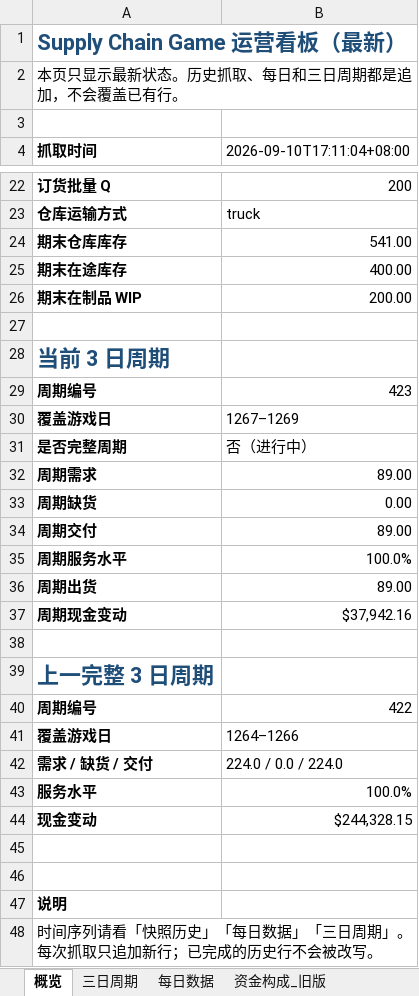
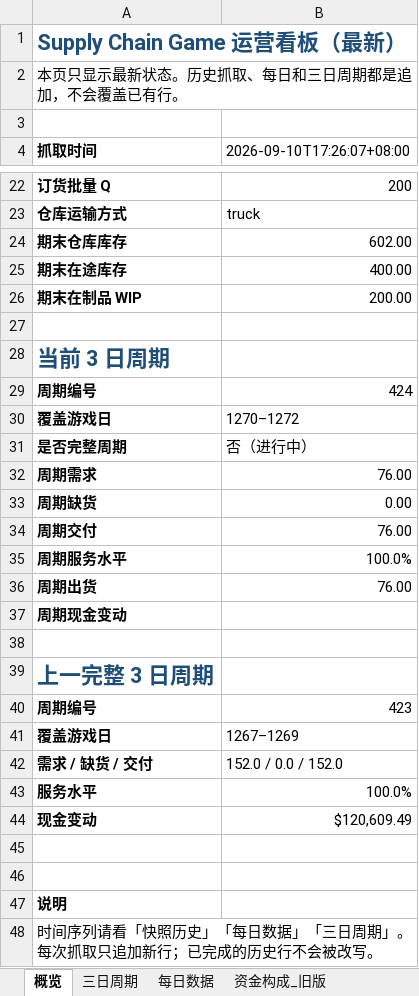
Before and after one commit to Vikotevili/sc-game-tracker, an Excel workbook: data/supply_chain_game.xlsx, sheet 概览, drawn as a sheet; only a part is shown, gaps mark what is left out; values as stored, in another font and other column widths than the file's, no borders; removed rows and columns are numbered as before the commit, all else as after; the diff covers the shown part only; the diff names each change by its address in the sheet, - before the commit and + after, or states it on an @@ line.

```diff
--- a/data/supply_chain_game.xlsx (sheet 概览)
+++ b/data/supply_chain_game.xlsx (sheet 概览)
-B4: 2026-09-10T17:11:04+08:00
+B4: 2026-09-10T17:26:07+08:00
-B24 (2026-09-10T17:26:07+08:00): 541.00
+B24 (2026-09-10T17:26:07+08:00): 602.00
+row 29: 周期编号 | 424
+row 30: 覆盖游戏日 | 1270–1272
+row 32: 周期需求 | 76.00
+row 34: 周期交付 | 76.00
+row 36: 周期出货 | 76.00
+row 37: 周期现金变动
+row 38: (empty)
-row 32: 周期需求 | 89.00
-row 34: 周期交付 | 89.00
-row 36: 周期出货 | 89.00
-row 37: 周期现金变动 | $37,942.16
-row 38: (empty)
-row 40: 周期编号 | 422
-row 41: 覆盖游戏日 | 1264–1266
-B42 (2026-09-10T17:26:07+08:00): 224.0 / 0.0 / 224.0
+B42 (2026-09-10T17:26:07+08:00): 152.0 / 0.0 / 152.0
-B44 (2026-09-10T17:26:07+08:00): $244,328.15
+B44 (2026-09-10T17:26:07+08:00): $120,609.49
```
Also changed, not shown: 5 edited cells elsewhere in this sheet, sheet 排行榜, sheet 资金构成, sheet 三日周期, sheet 每日数据, sheet 快照历史, sheet 决策历史.
